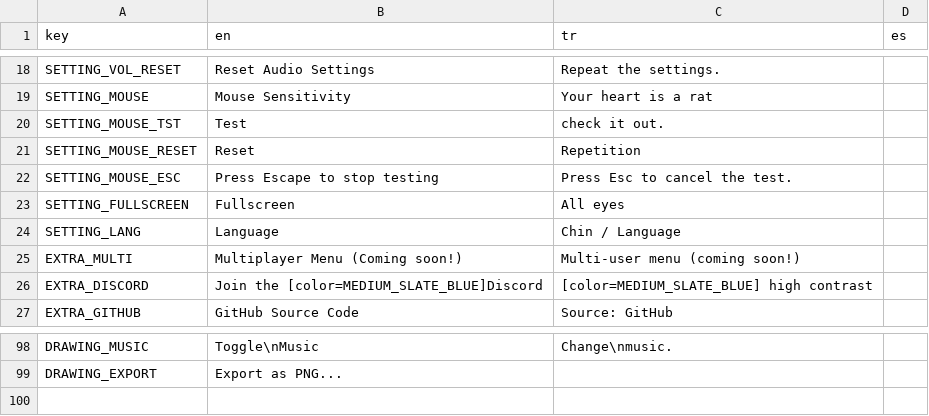
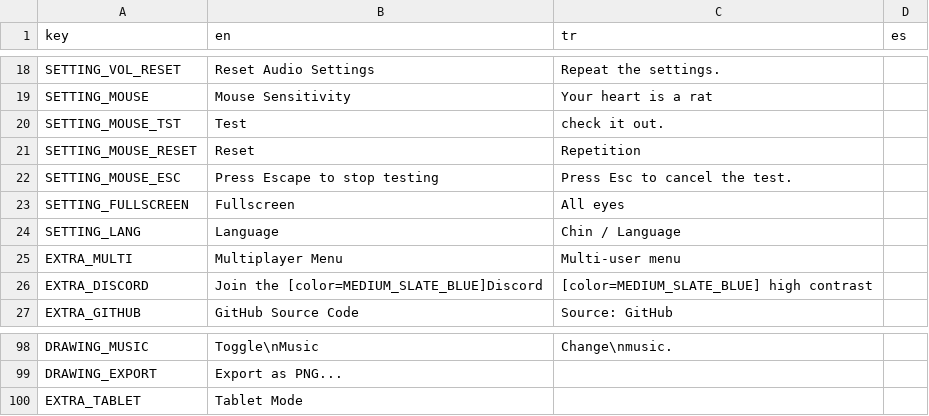
Before and after one commit to ItsMasterL/Cheesenaf2, a CSV file: lang/cheesenaf2lang.csv, drawn as a sheet; only a part is shown, gaps mark what is left out.

```diff
--- a/lang/cheesenaf2lang.csv
+++ b/lang/cheesenaf2lang.csv
@@ -24,3 +24,3 @@ SETTING_FULLSCREEN,Fullscreen,All eyes,
 SETTING_LANG,Language,Chin / Language,
-EXTRA_MULTI,Multiplayer Menu (Coming soon!),Multi-user menu (coming soon!),
+EXTRA_MULTI,Multiplayer Menu,Multi-user menu,
 EXTRA_DISCORD,Join the [color=MEDIUM_SLATE_BLUE]Discord,[color=MEDIUM_SLATE_BLUE] high contrast,
@@ -99 +99,2 @@ DRAWING_MUSIC,Toggle\nMusic,Change\nmusic.,
 DRAWING_EXPORT,Export as PNG...,,
+EXTRA_TABLET,Tablet Mode,,
```
Also changed, not shown: 25 other files.
